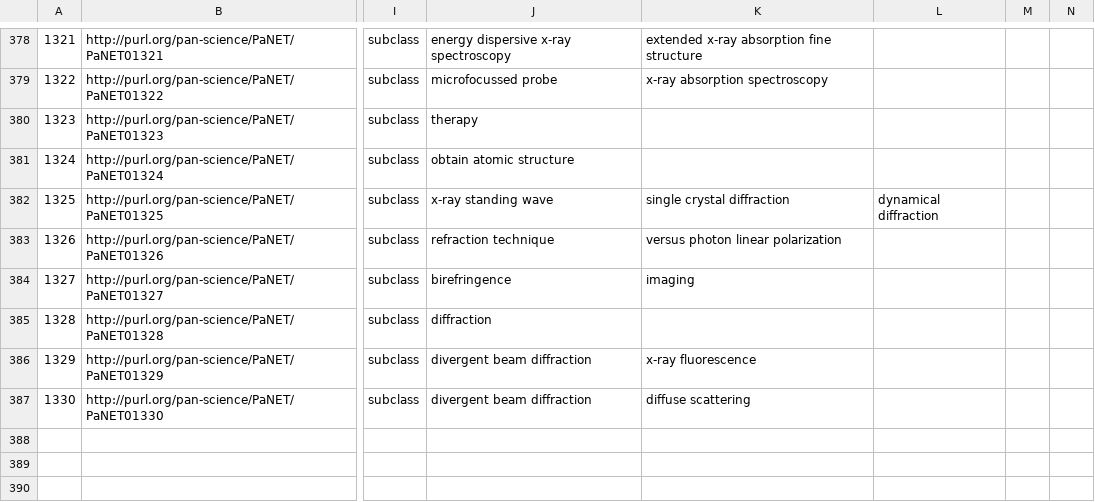
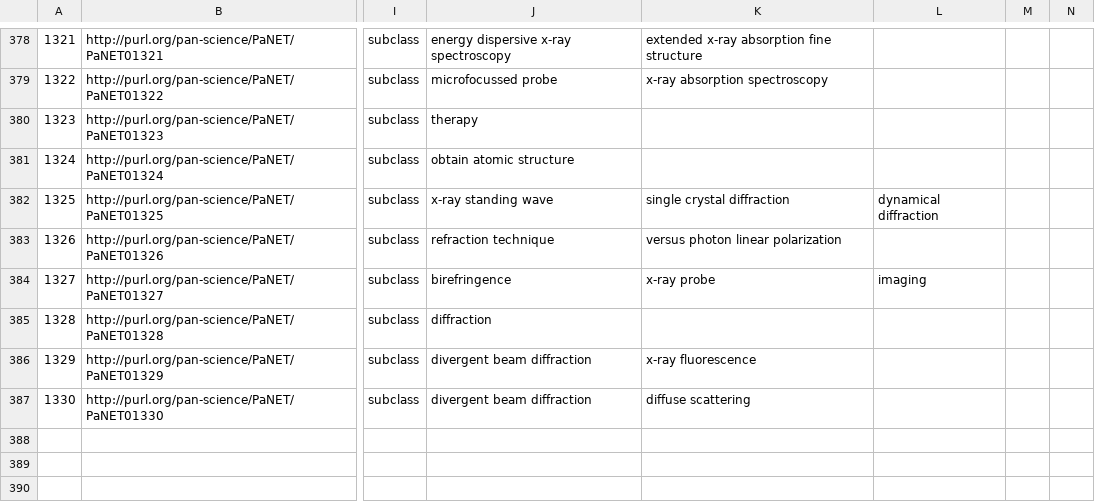
Before and after one commit to terencetan-c/ExPaNDS-experimental-techniques-ontology, a CSV file: source/PaNET.csv, drawn as a sheet; only a part is shown, gaps mark what is left out; the diff names each change by its address in the sheet, - before the commit and + after, or states it on an @@ line.

Commit message:
Add 'x-ray probe'
'x-ray birefringence imaging' should probably be a subclass of x-ray probe.

Since, 'x-ray linear dichroism' has been removed as a parent class, the connection to x-ray should still be kept.

```diff
--- a/source/PaNET.csv
+++ b/source/PaNET.csv
-K384: imaging
+K384: x-ray probe
-L384: (empty)
+L384: imaging
```
